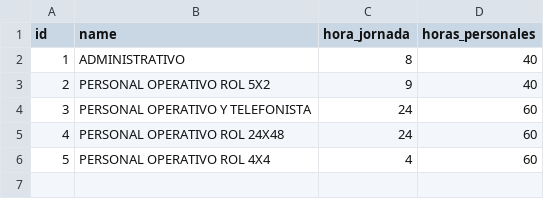
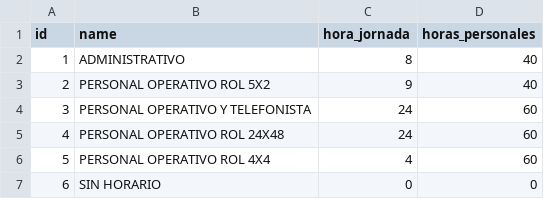
Before and after one commit to geovannyzarco/permisos911, a CSV file: database/seeders/datos/horarios.csv, drawn as a sheet.

Commit message:
Se modifico el seeder de empleado para agregar empleados que no tienen grupos, categorias, unidades y horarios. En los archivos csv, agrego los registro para los casos en que los empleados no tienen categoria, grupo, unidad, horario.

```diff
--- a/database/seeders/datos/horarios.csv
+++ b/database/seeders/datos/horarios.csv
@@ -6 +6,2 @@
 "5","PERSONAL OPERATIVO ROL 4X4","4","60"
+"6","SIN HORARIO","0","0"
```
Also changed, not shown: database/seeders/datos/categorias.csv, database/seeders/datos/grupos.csv, 2 other files.
